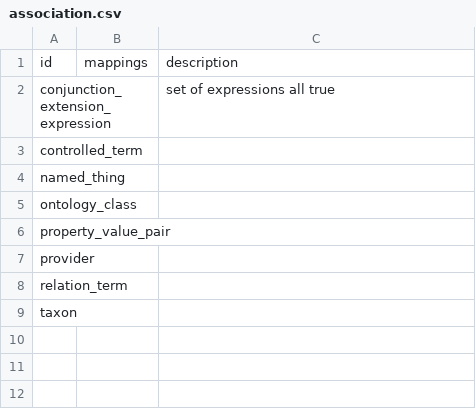
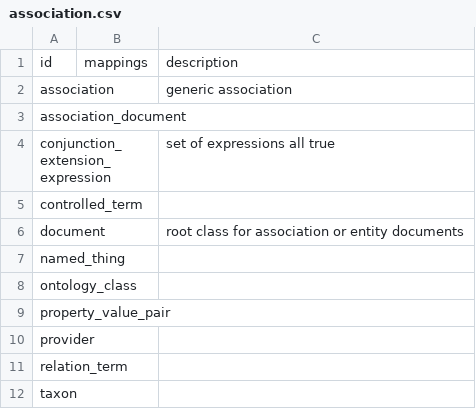
Before and after one commit to biodatamodels/ontology-associations, a CSV file: csv/association.csv, drawn as a sheet.

```diff
--- a/csv/association.csv
+++ b/csv/association.csv
@@ -1,4 +1,7 @@
 id,mappings,description
+association,,generic association
+association_document,,
 conjunction_extension_expression,,set of expressions all true
 controlled_term,,
+document,,root class for association or entity documents
 named_thing,,
```
Also changed, not shown: csv/gpad.csv, csv/gpi.csv, 20 other files.
